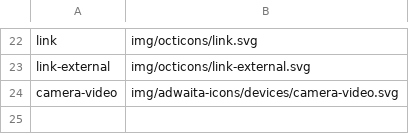
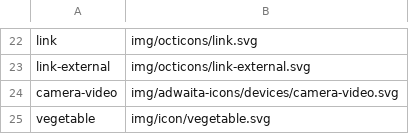
Before and after one commit to kernvalley/paradise-cove-lodge, a CSV file: icons.csv, drawn as a sheet; only a part is shown, gaps mark what is left out.

```diff
--- a/icons.csv
+++ b/icons.csv
@@ -24 +24,2 @@ link-external,img/octicons/link-external.svg
 camera-video,img/adwaita-icons/devices/camera-video.svg
+vegetable,img/icon/vegetable.svg
```
Also changed, not shown: 5 other files.
